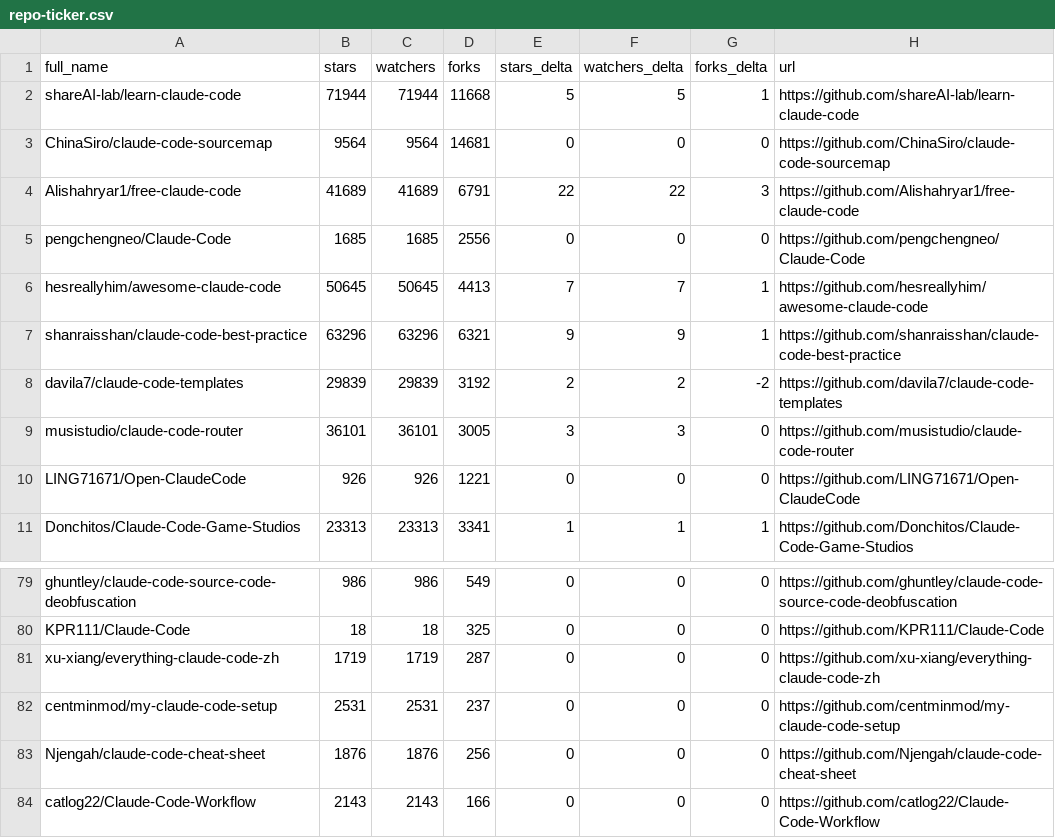
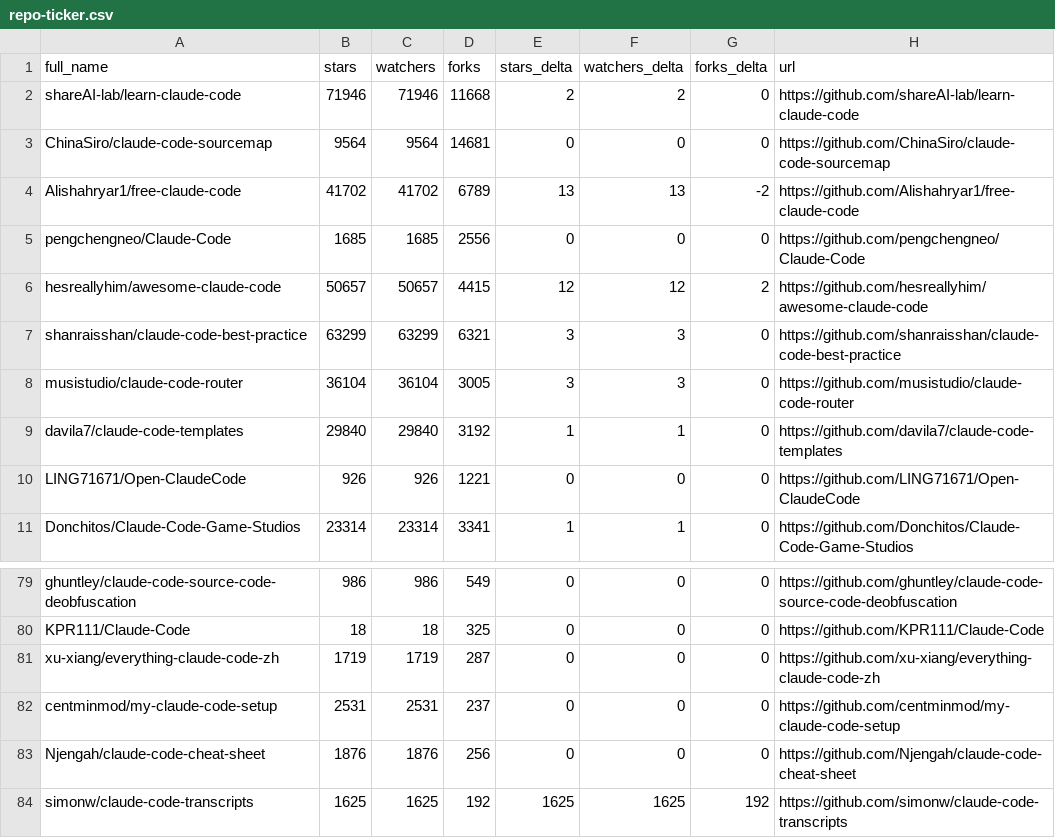
Before and after one commit to binbinao/my-awesome-claude-code, a CSV file: data/repo-ticker.csv, drawn as a sheet; only a part is shown, gaps mark what is left out; the diff covers the shown part only.

```diff
--- a/data/repo-ticker.csv
+++ b/data/repo-ticker.csv
@@ -1,11 +1,11 @@
 full_name,stars,watchers,forks,stars_delta,watchers_delta,forks_delta,url
-shareAI-lab/learn-claude-code,71944,71944,11668,5,5,1,https://github.com/shareAI-lab/learn-claude-code
+shareAI-lab/learn-claude-code,71946,71946,11668,2,2,0,https://github.com/shareAI-lab/learn-claude-code
 ChinaSiro/claude-code-sourcemap,9564,9564,14681,0,0,0,https://github.com/ChinaSiro/claude-code-sourcemap
-Alishahryar1/free-claude-code,41689,41689,6791,22,22,3,https://github.com/Alishahryar1/free-claude-code
+Alishahryar1/free-claude-code,41702,41702,6789,13,13,-2,https://github.com/Alishahryar1/free-claude-code
 pengchengneo/Claude-Code,1685,1685,2556,0,0,0,https://github.com/pengchengneo/Claude-Code
-hesreallyhim/awesome-claude-code,50645,50645,4413,7,7,1,https://github.com/hesreallyhim/awesome-claude-code
-shanraisshan/claude-code-best-practice,63296,63296,6321,9,9,1,https://github.com/shanraisshan/claude-code-best-practice
-davila7/claude-code-templates,29839,29839,3192,2,2,-2,https://github.com/davila7/claude-code-templates
-musistudio/claude-code-router,36101,36101,3005,3,3,0,https://github.com/musistudio/claude-code-router
+hesreallyhim/awesome-claude-code,50657,50657,4415,12,12,2,https://github.com/hesreallyhim/awesome-claude-code
+shanraisshan/claude-code-best-practice,63299,63299,6321,3,3,0,https://github.com/shanraisshan/claude-code-best-practice
+musistudio/claude-code-router,36104,36104,3005,3,3,0,https://github.com/musistudio/claude-code-router
+davila7/claude-code-templates,29840,29840,3192,1,1,0,https://github.com/davila7/claude-code-templates
 LING71671/Open-ClaudeCode,926,926,1221,0,0,0,https://github.com/LING71671/Open-ClaudeCode
-Donchitos/Claude-Code-Game-Studios,23313,23313,3341,1,1,1,https://github.com/Donchitos/Claude-Code-Game-Studios
+Donchitos/Claude-Code-Game-Studios,23314,23314,3341,1,1,0,https://github.com/Donchitos/Claude-Code-Game-Studios
@@ -83,2 +83,2 @@ centminmod/my-claude-code-setup,2531,2531,237,0,0,0,https://github.com/centminmo
 Njengah/claude-code-cheat-sheet,1876,1876,256,0,0,0,https://github.com/Njengah/claude-code-cheat-sheet
-catlog22/Claude-Code-Workflow,2143,2143,166,0,0,0,https://github.com/catlog22/Claude-Code-Workflow
+simonw/claude-code-transcripts,1625,1625,192,1625,1625,192,https://github.com/simonw/claude-code-transcripts
```
Also changed, not shown: 2 added rows, 2 removed rows and 102 edited cells elsewhere in this file, 4 other files.
